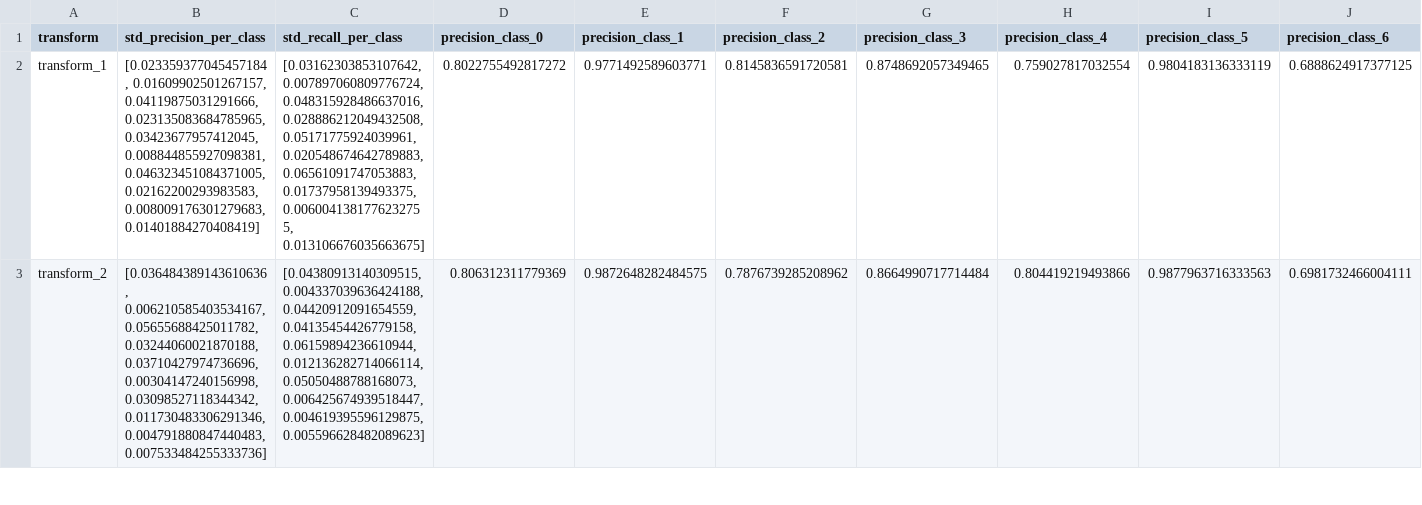
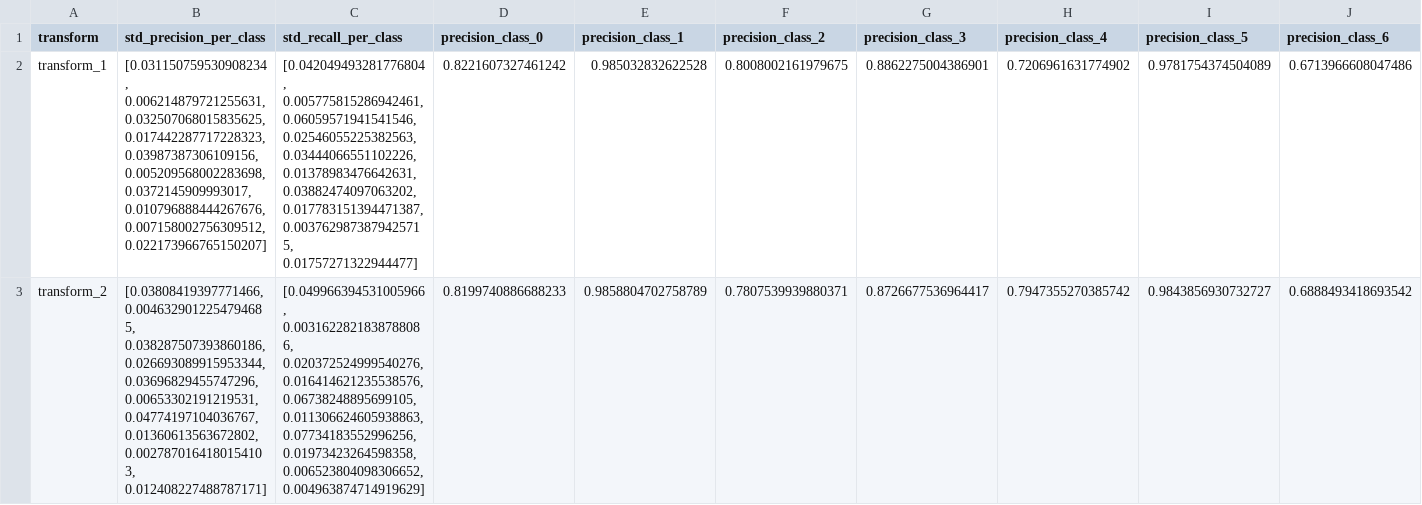
Before and after one commit to WasinYok/AutoTag-with-CNN, a CSV file: multi_run_summary_per_class_2.csv, drawn as a sheet; only a part is shown; the diff covers the shown part only; the diff names each change by its address in the sheet, - before the commit and + after, or states it on an @@ line.

```diff
--- a/multi_run_summary_per_class_2.csv
+++ b/multi_run_summary_per_class_2.csv
-B2 (std_precision_per_class): [0.023359377045457184, 0.01609902501267157, 0.04119875031291666, 0.023135083684785965, 0.03423677957412045, 0.008844855927098381, 0.046323451084371005, 0.02162200293983583, 0.008009176301279683, 0.01401884270408419]
+B2 (std_precision_per_class): [0.031150759530908234, 0.006214879721255631, 0.032507068015835625, 0.017442287717228323, 0.03987387306109156, 0.005209568002283698, 0.0372145909993017, 0.010796888444267676, 0.007158002756309512, 0.022173966765150207]
-C2 (std_recall_per_class): [0.03162303853107642, 0.007897060809776724, 0.048315928486637016, 0.028886212049432508, 0.05171775924039961, 0.020548674642789883, 0.06561091747053883, 0.01737958139493375, 0.0060041381776232755, 0.013106676035663675]
+C2 (std_recall_per_class): [0.042049493281776804, 0.005775815286942461, 0.06059571941541546, 0.02546055225382563, 0.03444066551102226, 0.01378983476642631, 0.03882474097063202, 0.017783151394471387, 0.0037629873879425715, 0.01757271322944477]
-D2 (precision_class_0): 0.8022755492817272
+D2 (precision_class_0): 0.8221607327461242
-E2 (precision_class_1): 0.9771492589603771
+E2 (precision_class_1): 0.985032832622528
-F2 (precision_class_2): 0.8145836591720581
+F2 (precision_class_2): 0.8008002161979675
-G2 (precision_class_3): 0.8748692057349465
+G2 (precision_class_3): 0.8862275004386901
-H2 (precision_class_4): 0.759027817032554
+H2 (precision_class_4): 0.7206961631774902
-I2 (precision_class_5): 0.9804183136333119
+I2 (precision_class_5): 0.9781754374504089
-J2 (precision_class_6): 0.6888624917377125
+J2 (precision_class_6): 0.6713966608047486
-B3 (std_precision_per_class): [0.036484389143610636, 0.006210585403534167, 0.05655688425011782, 0.03244060021870188, 0.03710427974736696, 0.00304147240156998, 0.03098527118344342, 0.011730483306291346, 0.004791880847440483, 0.007533484255333736]
+B3 (std_precision_per_class): [0.03808419397771466, 0.0046329012254794685, 0.038287507393860186, 0.026693089915953344, 0.03696829455747296, 0.00653302191219531, 0.04774197104036767, 0.01360613563672802, 0.0027870164180154103, 0.012408227488787171]
-C3 (std_recall_per_class): [0.04380913140309515, 0.004337039636424188, 0.04420912091654559, 0.04135454426779158, 0.06159894236610944, 0.012136282714066114, 0.05050488788168073, 0.006425674939518447, 0.004619395596129875, 0.005596628482089623]
+C3 (std_recall_per_class): [0.049966394531005966, 0.0031622821838788086, 0.020372524999540276, 0.016414621235538576, 0.06738248895699105, 0.011306624605938863, 0.07734183552996256, 0.01973423264598358, 0.006523804098306652, 0.004963874714919629]
-D3 (precision_class_0): 0.806312311779369
+D3 (precision_class_0): 0.8199740886688233
-E3 (precision_class_1): 0.9872648282484575
+E3 (precision_class_1): 0.9858804702758789
-F3 (precision_class_2): 0.7876739285208962
+F3 (precision_class_2): 0.7807539939880371
-G3 (precision_class_3): 0.8664990717714484
+G3 (precision_class_3): 0.8726677536964417
-H3 (precision_class_4): 0.804419219493866
+H3 (precision_class_4): 0.7947355270385742
-I3 (precision_class_5): 0.9877963716333563
+I3 (precision_class_5): 0.9843856930732727
-J3 (precision_class_6): 0.6981732466004111
+J3 (precision_class_6): 0.6888493418693542
```
Also changed, not shown: 114 edited cells elsewhere in this file, multi_run_summary_2.csv, 1 other file.
